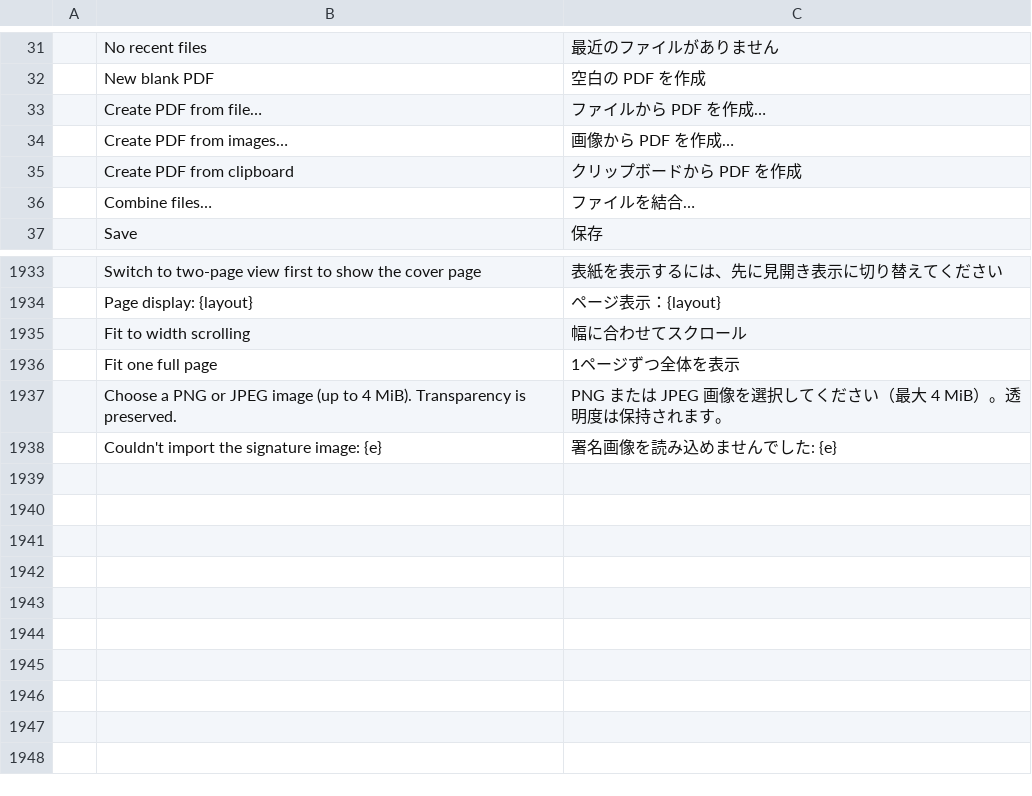
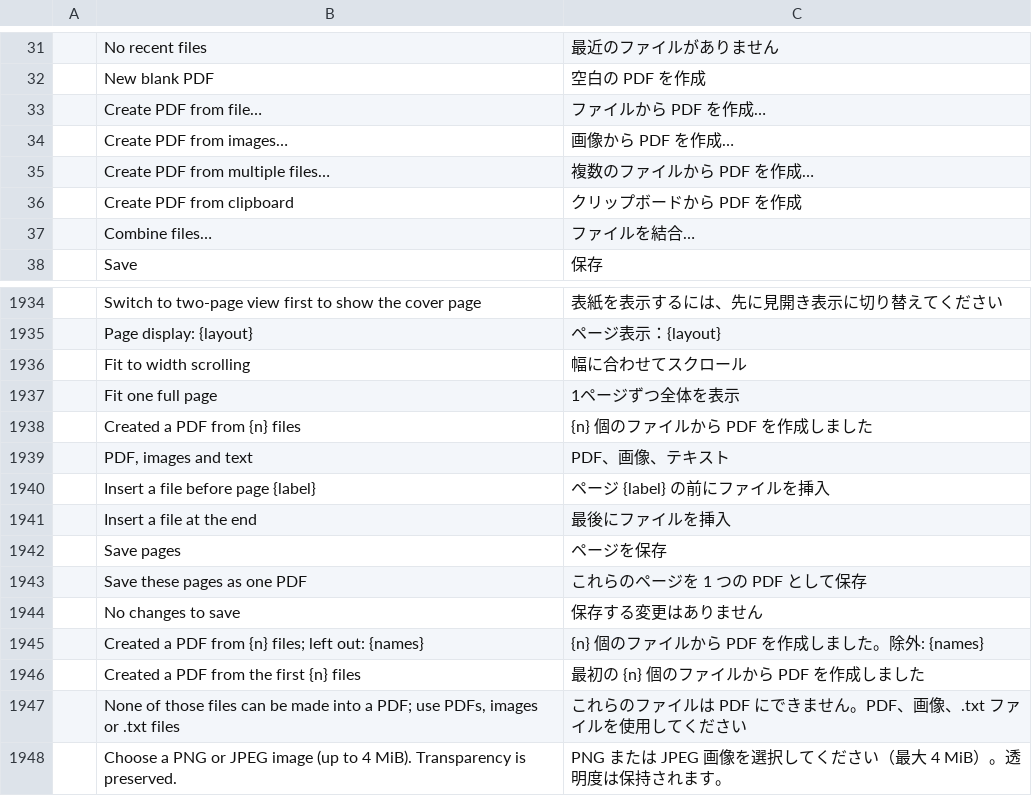
Before and after one commit to treeforjs/pdfcraft, a TSV file: crates/ui-egui/src/i18n/ja.tsv, drawn as a sheet; only a part is shown, gaps mark what is left out; the shorter side is filled out with more unchanged rows; the diff names each change by its address in the sheet, - before the commit and + after, or states it on an @@ line.

Commit message:
M10.2: Create PDF from multiple files, edited as pages in the Organize grid (#361)
* M10.2: create PDF from multiple files

Create a PDF ▸ Multiple files takes PDFs, images and .txt files, lets the
user reorder them, and makes one combined PDF (a bookmark and an optional
page range per file) or one PDF per file in a chosen folder, never
overwriting what is there.

- create: source_kind() tells PDFs, images and text apart (moved from the shell)
- engine: Session::convert_to_pdf, shared by Open, the dialog and the tool
- automation: doc_create_multiple (combine or separate)
- ui: Multiple files dialog reusing the Combine files list; translations
- parity entry and ROADMAP updated; catalog hashes refreshed

* M10.2: multiple files open in the page grid; insert files at any gap

Create a PDF ▸ Multiple files now opens the picked files as one unsaved
document in the Organize page grid instead of a file-list dialog: pages
are removed and reordered there, and Save pages writes what is shown.

- grid: a "+" at every gap inserts files right there; Save pages button
- insert from file: several files in order, images and text converted,
  inserted pages selected
- the file-list dialog is removed; one PDF per file stays in the
  doc_create_multiple tool
- translations, catalog hashes, parity notes and ROADMAP updated

* M4: insert files by dropping them on the page grid

On desktop, PDFs, images and .txt files dropped on the Organize page grid
are inserted at the gap under the pointer, in order, and selected; a
dropped file still opens as a document everywhere else.

winit does not report the pointer while files are dragged over the
window on every platform, so a drop waits (up to a second) for the
pointer to show up and otherwise appends at the end.

* M4: files dragged over the page grid follow the pointer (macOS)

winit sends no pointer moves while files are dragged over the window, so
egui kept the place the pointer entered at: the insertion bar froze there
and the files were inserted there. During a file drag the pointer is now
read from AppKit (safe objc2 calls, crates already in the tree) and fed
to egui, so the bar and a "+" badge follow the pointer and the files go
where they are released.

---------

Co-authored-by: Brandon Thomas <echelon@gmail.com>

```diff
--- a/crates/ui-egui/src/i18n/ja.tsv
+++ b/crates/ui-egui/src/i18n/ja.tsv
+row 35:  | Create PDF from multiple files… | 複数のファイルから PDF を作成…
+row 1938:  | Created a PDF from {n} files | {n} 個のファイルから PDF を作成しました
+row 1939:  | PDF, images and text | PDF、画像、テキスト
+row 1940:  | Insert a file before page {label} | ページ {label} の前にファイルを挿入
+row 1941:  | Insert a file at the end | 最後にファイルを挿入
+row 1942:  | Save pages | ページを保存
+row 1943:  | Save these pages as one PDF | これらのページを 1 つの PDF として保存
+row 1944:  | No changes to save | 保存する変更はありません
+row 1945:  | Created a PDF from {n} files; left out: {names} | {n} 個のファイルから PDF を作成しました。除外: {names}
+row 1946:  | Created a PDF from the first {n} files | 最初の {n} 個のファイルから PDF を作成しました
+row 1947:  | None of those files can be made into a PDF; use PDFs, images or .txt files | これらのファイルは PDF にできません。PDF、画像、.txt ファイルを使用してください
```
Also changed, not shown: crates/ui-egui/src/i18n/es.tsv, crates/ui-egui/src/i18n/fr.tsv, 30 other files.
